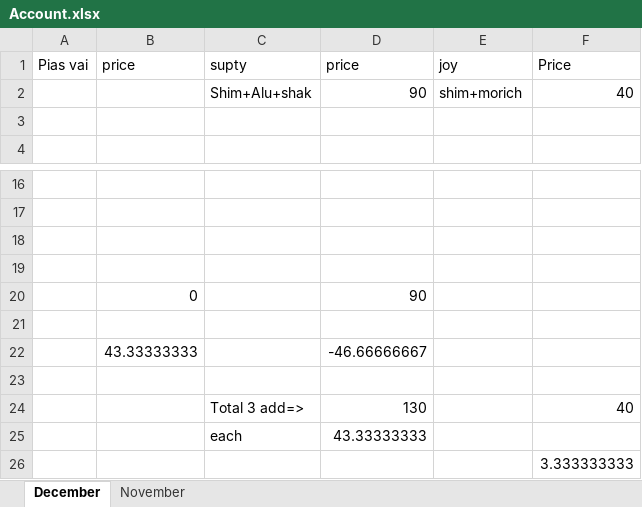
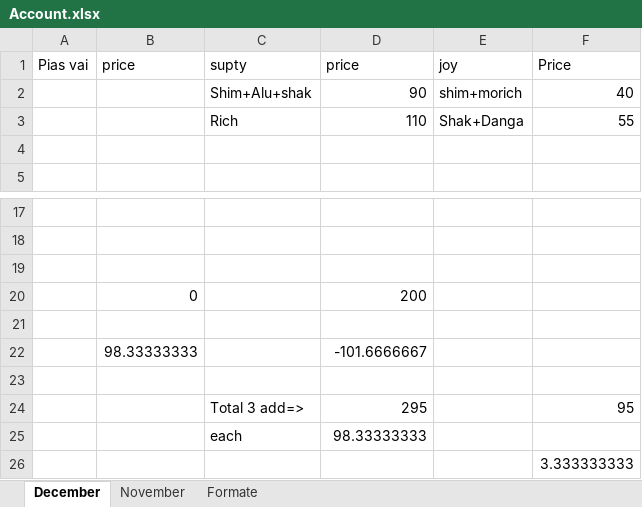
Before and after one commit to jahin44/Home-Accounts, an Excel workbook: Account.xlsx, sheet December, drawn as a sheet; only a part is shown, gaps mark what is left out; values as stored, in another font and other column widths than the file's, no borders; removed rows and columns are numbered as before the commit, all else as after; the diff names each change by its address in the sheet, - before the commit and + after, or states it on an @@ line.

```diff
--- a/Account.xlsx (sheet December)
+++ b/Account.xlsx (sheet December)
+sheet tab: Formate
+row 3:  |  | Rich | 110 | Shak+Danga | 55
+row 20:  | 0 |  | 200
-row 20:  | 0 |  | 90
+row 22:  | 98.33333333 |  | -101.6666667
-row 22:  | 43.33333333 |  | -46.66666667
-row 24: (empty)
+row 24:  |  | Total 3 add=> | 295 |  | 95
-row 24:  |  | Total 3 add=> | 130 |  | 40
-D25 (price): 43.33333333
+D25 (price): 98.33333333
```
